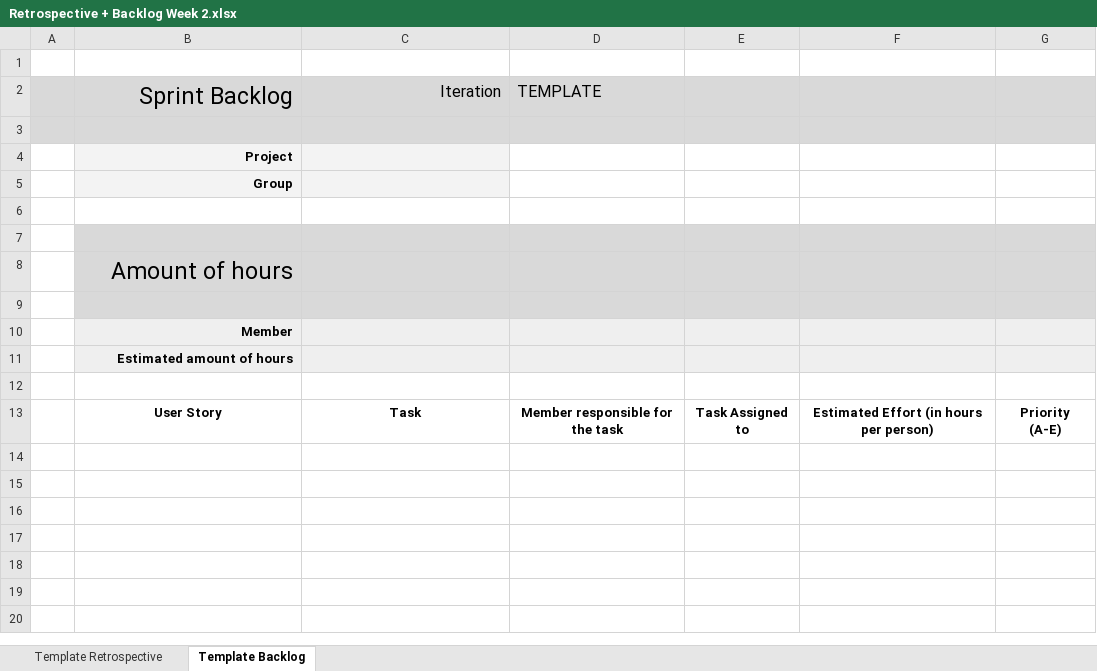
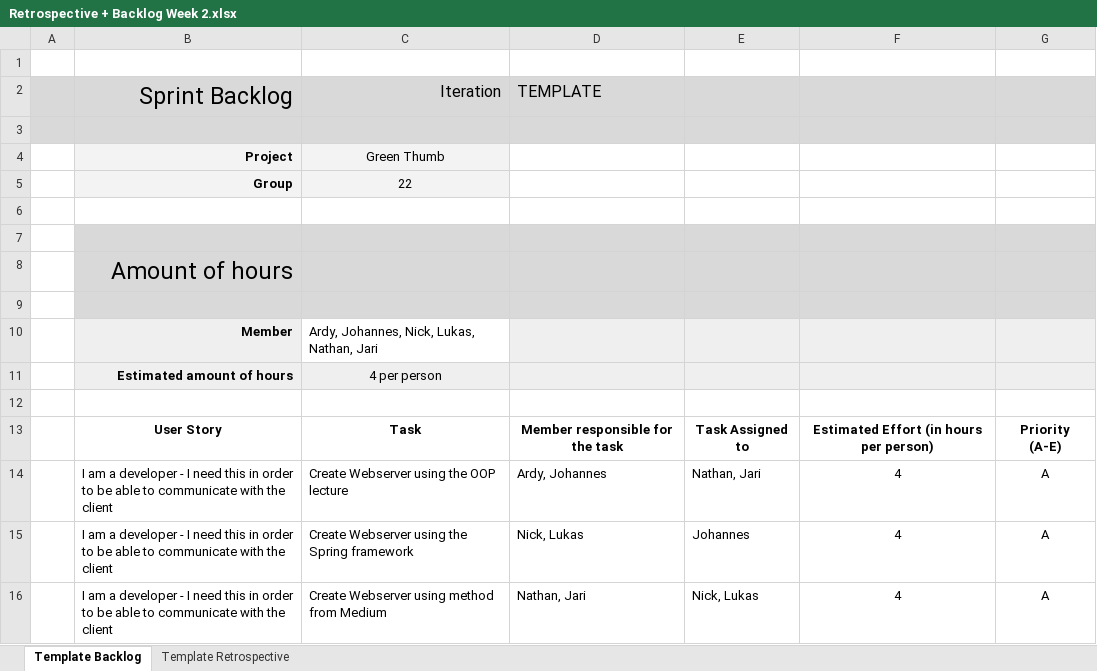
Before and after one commit to johanneshagspiel/green-thumb, an Excel workbook: Scrum/Retrospective + Backlog Week 2.xlsx, sheet Template Backlog, drawn as a sheet; values as stored, in another font and other column widths than the file's, no borders; conditional formats not drawn; the diff names each change by its address in the sheet, - before the commit and + after, or states it on an @@ line.

```diff
--- a/Scrum/Retrospective + Backlog Week 2.xlsx (sheet Template Backlog)
+++ b/Scrum/Retrospective + Backlog Week 2.xlsx (sheet Template Backlog)
@@ sheet tab order changed: Template Backlog | Template Retrospective @@
-C4: (empty)
+C4: Green Thumb
-C5: (empty)
+C5: 22
-C10: (empty)
+C10: Ardy, Johannes, Nick, Lukas, Nathan, Jari
-C10 fill: #EFEFEF
+C10 fill: none
-C11: (empty)
+C11: 4 per person
+row 14:  | I am a developer - I need this in order to be able to communicate with the client | Create Webserver using the OOP lecture | Ardy, Johannes | Nathan, Jari | 4 | A
+row 15:  | I am a developer - I need this in order to be able to communicate with the client | Create Webserver using the Spring framework | Nick, Lukas | Johannes | 4 | A
+row 16:  | I am a developer - I need this in order to be able to communicate with the client | Create Webserver using method from Medium | Nathan, Jari | Nick, Lukas | 4 | A
```
Also changed, not shown: sheet Template Retrospective, 2 other files.
